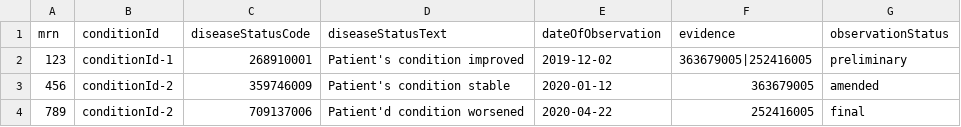
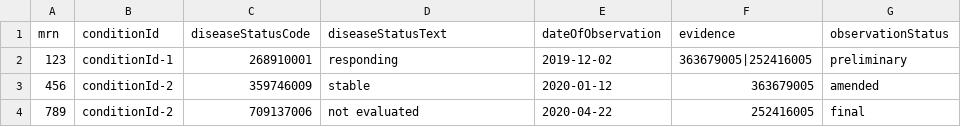
Before and after one commit to mcode/base-icare-extraction-client, a CSV file: data/csv/cancer-disease-status-information.csv, drawn as a sheet.

```diff
--- a/data/csv/cancer-disease-status-information.csv
+++ b/data/csv/cancer-disease-status-information.csv
@@ -1,4 +1,4 @@
 mrn,conditionId,diseaseStatusCode,diseaseStatusText,dateOfObservation,evidence,observationStatus
-123,conditionId-1,268910001,Patient's condition improved,2019-12-02,363679005|252416005,preliminary
-456,conditionId-2,359746009,Patient's condition stable,2020-01-12,363679005,amended
-789,conditionId-2,709137006,Patient'd condition worsened,2020-04-22,252416005,final
+123,conditionId-1,268910001,responding,2019-12-02,363679005|252416005,preliminary
+456,conditionId-2,359746009,stable,2020-01-12,363679005,amended
+789,conditionId-2,709137006,not evaluated,2020-04-22,252416005,final
```
Also changed, not shown: 4 other files.
